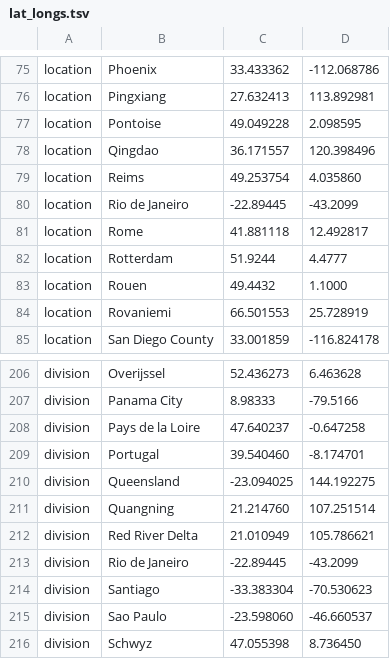
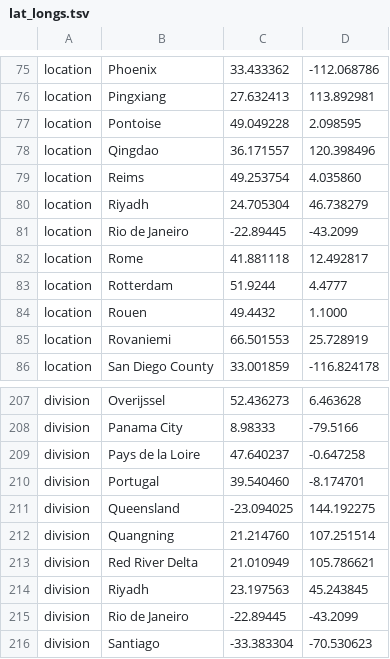
Before and after one commit to nextstrain/ncov, a TSV file: config/lat_longs.tsv, drawn as a sheet; only a part is shown, gaps mark what is left out; the shorter side is filled out with more unchanged rows.

```diff
--- a/config/lat_longs.tsv
+++ b/config/lat_longs.tsv
@@ -79,2 +79,3 @@ location	Qingdao	36.171557	120.398496
 location	Reims	49.253754	4.035860
+location	Riyadh	24.705304	46.738279
 location	Rio de Janeiro	-22.89445	-43.2099
@@ -212,2 +213,3 @@ division	Quangning	21.214760	107.251514
 division	Red River Delta	21.010949	105.786621
+division	Riyadh	23.197563	45.243845
 division	Rio de Janeiro	-22.89445	-43.2099
```
Also changed, not shown: config/ordering.tsv, data/metadata.tsv.
